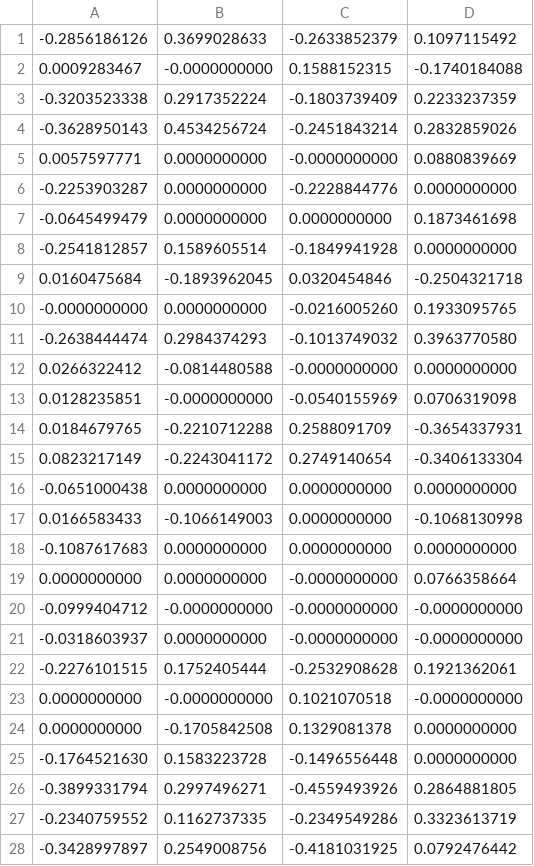
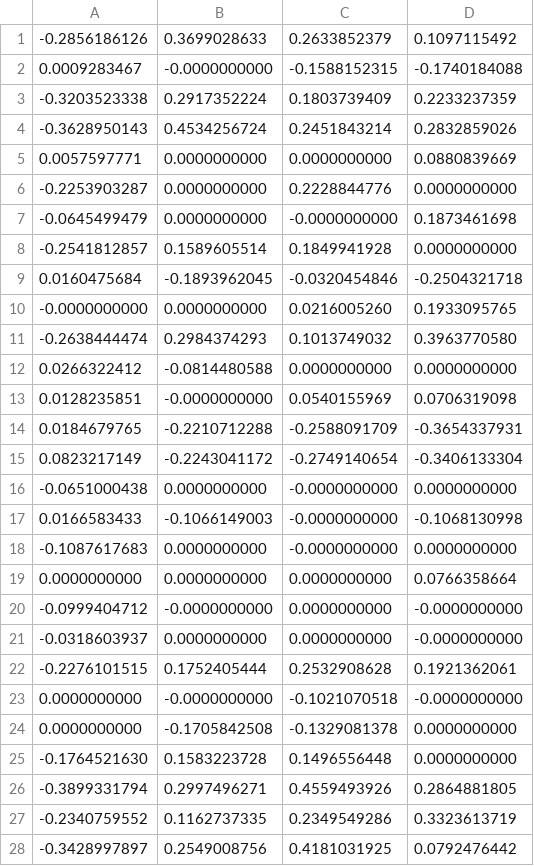
Before and after one commit to htwangtw/patterns-of-thought, a CSV file: reports/v_confoundclean.csv, drawn as a sheet; only a part is shown; the diff covers the shown part only.

```diff
--- a/reports/v_confoundclean.csv
+++ b/reports/v_confoundclean.csv
@@ -1,28 +1,28 @@
--0.2856186126,0.3699028633,-0.2633852379,0.1097115492
-0.0009283467,-0.0000000000,0.1588152315,-0.1740184088
--0.3203523338,0.2917352224,-0.1803739409,0.2233237359
--0.3628950143,0.4534256724,-0.2451843214,0.2832859026
-0.0057597771,0.0000000000,-0.0000000000,0.0880839669
--0.2253903287,0.0000000000,-0.2228844776,0.0000000000
--0.0645499479,0.0000000000,0.0000000000,0.1873461698
--0.2541812857,0.1589605514,-0.1849941928,0.0000000000
-0.0160475684,-0.1893962045,0.0320454846,-0.2504321718
--0.0000000000,0.0000000000,-0.0216005260,0.1933095765
--0.2638444474,0.2984374293,-0.1013749032,0.3963770580
-0.0266322412,-0.0814480588,-0.0000000000,0.0000000000
-0.0128235851,-0.0000000000,-0.0540155969,0.0706319098
-0.0184679765,-0.2210712288,0.2588091709,-0.3654337931
-0.0823217149,-0.2243041172,0.2749140654,-0.3406133304
--0.0651000438,0.0000000000,0.0000000000,0.0000000000
-0.0166583433,-0.1066149003,0.0000000000,-0.1068130998
--0.1087617683,0.0000000000,0.0000000000,0.0000000000
-0.0000000000,0.0000000000,-0.0000000000,0.0766358664
--0.0999404712,-0.0000000000,-0.0000000000,-0.0000000000
--0.0318603937,0.0000000000,-0.0000000000,-0.0000000000
--0.2276101515,0.1752405444,-0.2532908628,0.1921362061
-0.0000000000,-0.0000000000,0.1021070518,-0.0000000000
-0.0000000000,-0.1705842508,0.1329081378,0.0000000000
--0.1764521630,0.1583223728,-0.1496556448,0.0000000000
--0.3899331794,0.2997496271,-0.4559493926,0.2864881805
--0.2340759552,0.1162737335,-0.2349549286,0.3323613719
--0.3428997897,0.2549008756,-0.4181031925,0.0792476442
+-0.2856186126,0.3699028633,0.2633852379,0.1097115492
+0.0009283467,-0.0000000000,-0.1588152315,-0.1740184088
+-0.3203523338,0.2917352224,0.1803739409,0.2233237359
+-0.3628950143,0.4534256724,0.2451843214,0.2832859026
+0.0057597771,0.0000000000,0.0000000000,0.0880839669
+-0.2253903287,0.0000000000,0.2228844776,0.0000000000
+-0.0645499479,0.0000000000,-0.0000000000,0.1873461698
+-0.2541812857,0.1589605514,0.1849941928,0.0000000000
+0.0160475684,-0.1893962045,-0.0320454846,-0.2504321718
+-0.0000000000,0.0000000000,0.0216005260,0.1933095765
+-0.2638444474,0.2984374293,0.1013749032,0.3963770580
+0.0266322412,-0.0814480588,0.0000000000,0.0000000000
+0.0128235851,-0.0000000000,0.0540155969,0.0706319098
+0.0184679765,-0.2210712288,-0.2588091709,-0.3654337931
+0.0823217149,-0.2243041172,-0.2749140654,-0.3406133304
+-0.0651000438,0.0000000000,-0.0000000000,0.0000000000
+0.0166583433,-0.1066149003,-0.0000000000,-0.1068130998
+-0.1087617683,0.0000000000,-0.0000000000,0.0000000000
+0.0000000000,0.0000000000,0.0000000000,0.0766358664
+-0.0999404712,-0.0000000000,0.0000000000,-0.0000000000
+-0.0318603937,0.0000000000,0.0000000000,-0.0000000000
+-0.2276101515,0.1752405444,0.2532908628,0.1921362061
+0.0000000000,-0.0000000000,-0.1021070518,-0.0000000000
+0.0000000000,-0.1705842508,-0.1329081378,0.0000000000
+-0.1764521630,0.1583223728,0.1496556448,0.0000000000
+-0.3899331794,0.2997496271,0.4559493926,0.2864881805
+-0.2340759552,0.1162737335,0.2349549286,0.3323613719
+-0.3428997897,0.2549008756,0.4181031925,0.0792476442
```
Also changed, not shown: 3 edited cells elsewhere in this file, 12 other files.
